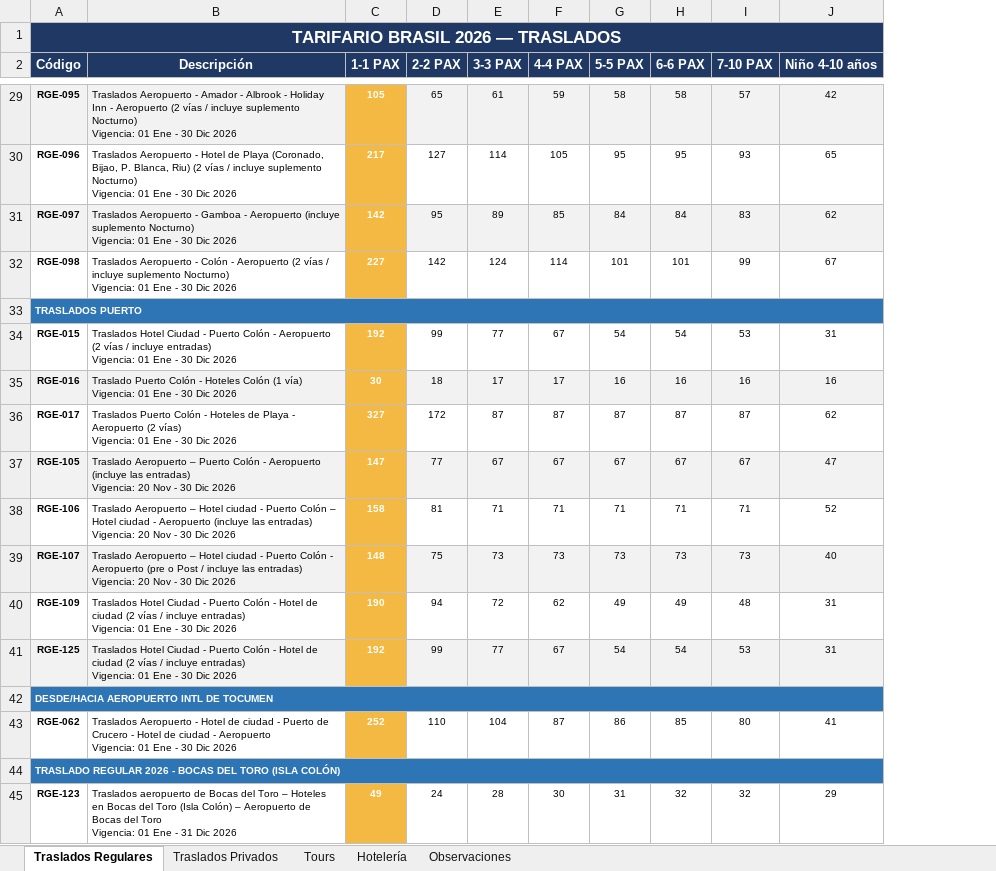
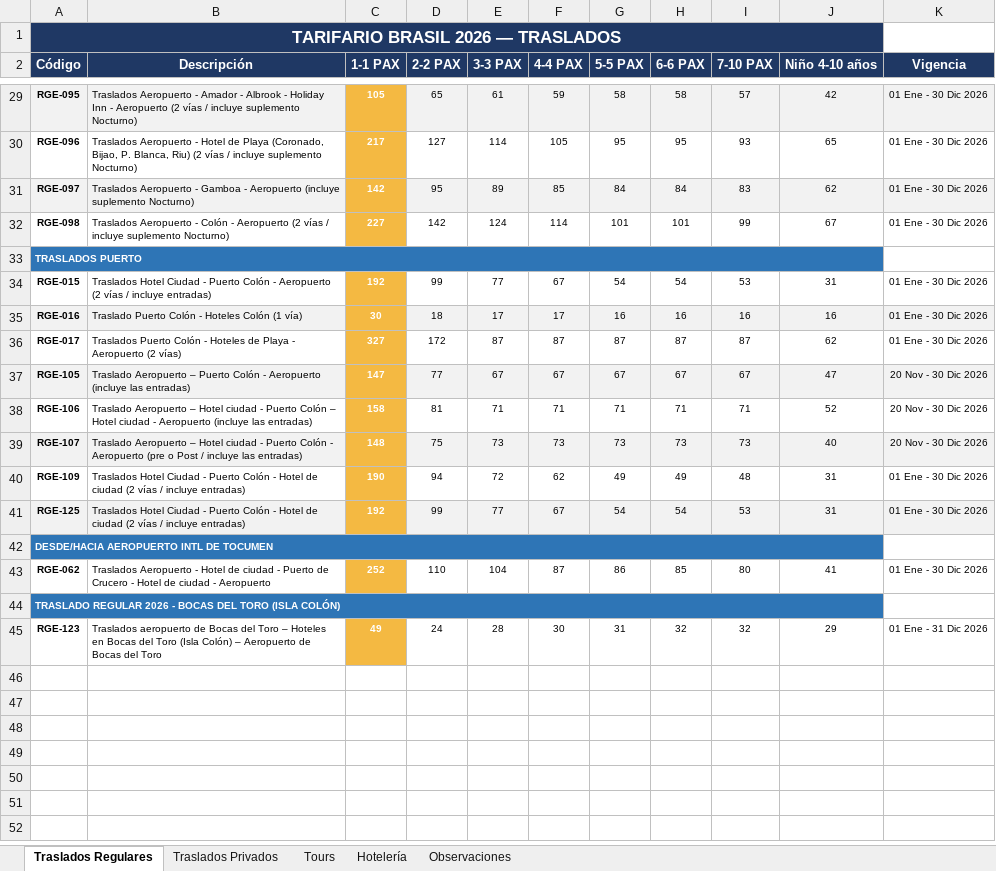
Before and after one commit to travelpana/Cotizador-2, an Excel workbook: artifacts/TARIFARIO_BRASIL.xlsx, sheet Traslados Regulares, drawn as a sheet; only a part is shown, gaps mark what is left out; values as stored, in another font and other column widths than the file's, no borders; ↵ is a line break in a cell; the diff covers the shown part only; the diff names each change by its address in the sheet, - before the commit and + after, or states it on an @@ line.

```diff
--- a/artifacts/TARIFARIO_BRASIL.xlsx (sheet Traslados Regulares)
+++ b/artifacts/TARIFARIO_BRASIL.xlsx (sheet Traslados Regulares)
+column K (Vigencia), rows 29-45: 01 Ene - 30 Dic 2026 | 01 Ene - 30 Dic 2026 | 01 Ene - 30 Dic 2026 | 01 Ene - 30 Dic 2026 |  | 01 Ene - 30 Dic 2026 | 01 Ene - 30 Dic 2026 | 01 Ene - 30 Dic 2026 | 20 Nov - 30 Dic 2026 | 20 Nov - 30 Dic 2026 | 20 Nov - 30 Dic 2026 | 01 Ene - 30 Dic 2026 | 01 Ene - 30 Dic 2026 |  | 01 Ene - 30 Dic 2026 |  | 01 Ene - 31 Dic 2026
-B29 (Descripción): …suplemento Nocturno) ↵ Vigencia: 01 Ene - 30 Dic 2026
+B29 (Descripción): …suplemento Nocturno)
-B30 (Descripción): …suplemento Nocturno) ↵ Vigencia: 01 Ene - 30 Dic 2026
+B30 (Descripción): …suplemento Nocturno)
-B31 (Descripción): …suplemento Nocturno) ↵ Vigencia: 01 Ene - 30 Dic 2026
+B31 (Descripción): …suplemento Nocturno)
-B32 (Descripción): …suplemento Nocturno) ↵ Vigencia: 01 Ene - 30 Dic 2026
+B32 (Descripción): …suplemento Nocturno)
-B34 (Descripción): …incluye entradas) ↵ Vigencia: 01 Ene - 30 Dic 2026
+B34 (Descripción): …incluye entradas)
-B35 (Descripción): …(1 vía) ↵ Vigencia: 01 Ene - 30 Dic 2026
+B35 (Descripción): …(1 vía)
-B36 (Descripción): …(2 vías) ↵ Vigencia: 01 Ene - 30 Dic 2026
+B36 (Descripción): …(2 vías)
-B37 (Descripción): …las entradas) ↵ Vigencia: 20 Nov - 30 Dic 2026
+B37 (Descripción): …las entradas)
-B38 (Descripción): …las entradas) ↵ Vigencia: 20 Nov - 30 Dic 2026
+B38 (Descripción): …las entradas)
-B39 (Descripción): …las entradas) ↵ Vigencia: 20 Nov - 30 Dic 2026
+B39 (Descripción): …las entradas)
-B40:B41 (Descripción): …incluye entradas) ↵ Vigencia: 01 Ene - 30 Dic 2026
+B40:B41 (Descripción): …incluye entradas)
-B43 (Descripción): …- Aeropuerto ↵ Vigencia: 01 Ene - 30 Dic 2026
+B43 (Descripción): …- Aeropuerto
-B45 (Descripción): …del Toro ↵ Vigencia: 01 Ene - 31 Dic 2026
+B45 (Descripción): …del Toro
```
Also changed, not shown: 22 edited cells elsewhere in this sheet, sheet Tours, sheet Traslados Privados, 1 other file.
